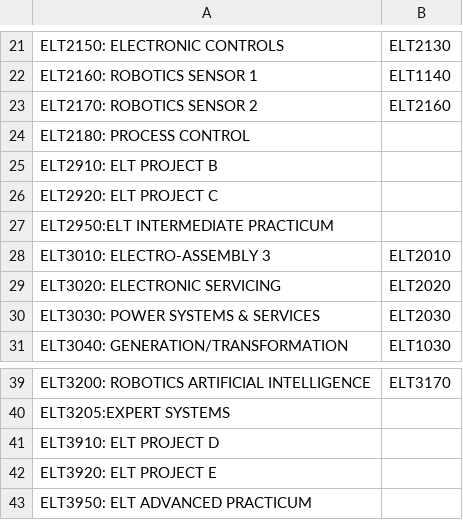
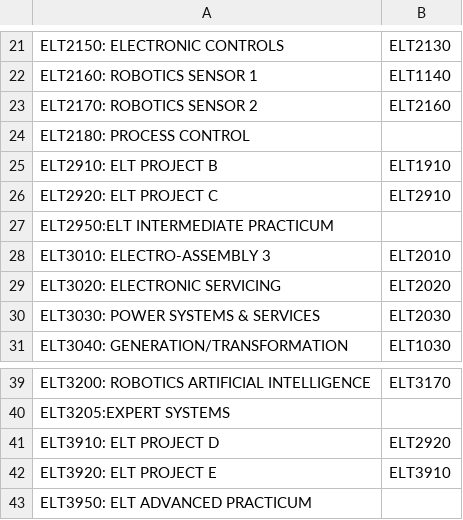
Before and after one commit to Minecracked-YT/bevfacey.github.io, a CSV file: ProgramsOfStudy/ELT.csv, drawn as a sheet; only a part is shown, gaps mark what is left out.

```diff
--- a/ProgramsOfStudy/ELT.csv
+++ b/ProgramsOfStudy/ELT.csv
@@ -24,4 +24,4 @@ ELT2170: ROBOTICS SENSOR 2,ELT2160
 ELT2180: PROCESS CONTROL,
-ELT2910: ELT PROJECT B,
-ELT2920: ELT PROJECT C,
+ELT2910: ELT PROJECT B,ELT1910
+ELT2920: ELT PROJECT C,ELT2910
 ELT2950:ELT INTERMEDIATE PRACTICUM,
@@ -40,4 +40,4 @@ ELT3200: ROBOTICS ARTIFICIAL INTELLIGENCE,ELT3170
 ELT3205:EXPERT SYSTEMS,
-ELT3910: ELT PROJECT D,
-ELT3920: ELT PROJECT E,
+ELT3910: ELT PROJECT D,ELT2920
+ELT3920: ELT PROJECT E,ELT3910
 ELT3950: ELT ADVANCED PRACTICUM,
```
Also changed, not shown: ProgramsOfStudy/CSE.csv, ProgramsOfStudy/NET.csv, 1 other file.
